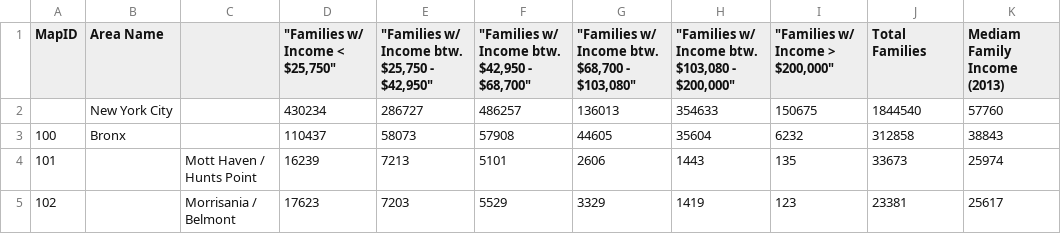
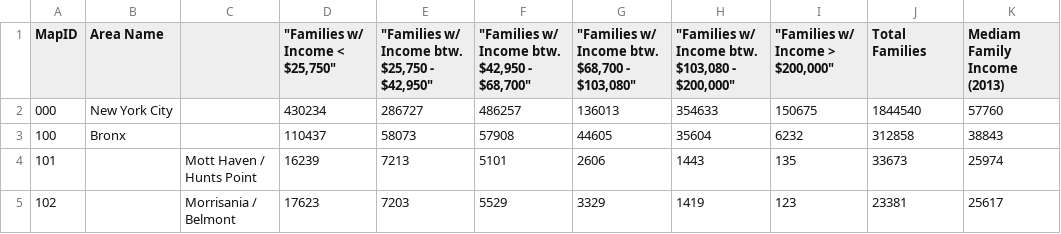
Before and after one commit to raedatoui/cup-housing, a CSV file: assets/data/2013-income.csv, drawn as a sheet; only a part is shown.

```diff
--- a/assets/data/2013-income.csv
+++ b/assets/data/2013-income.csv
@@ -1,3 +1,3 @@
 MapID,Area Name,,"""Families w/ Income < $25,750""","""Families w/ Income btw. $25,750 - $42,950""","""Families w/ Income btw. $42,950 - $68,700""","""Families w/ Income btw. $68,700 - $103,080""","""Families w/ Income btw. $103,080 - $200,000""","""Families w/ Income > $200,000""",Total Families,Mediam Family Income (2013)
-,New York City,,430234,286727,486257,136013,354633,150675,1844540,57760
+000,New York City,,430234,286727,486257,136013,354633,150675,1844540,57760
 100,Bronx,,110437,58073,57908,44605,35604,6232,312858,38843
```
Also changed, not shown: 7 other files.
